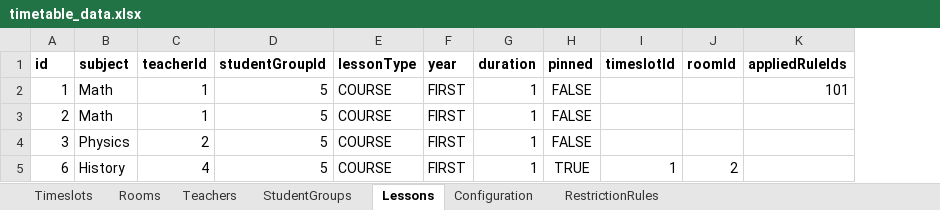
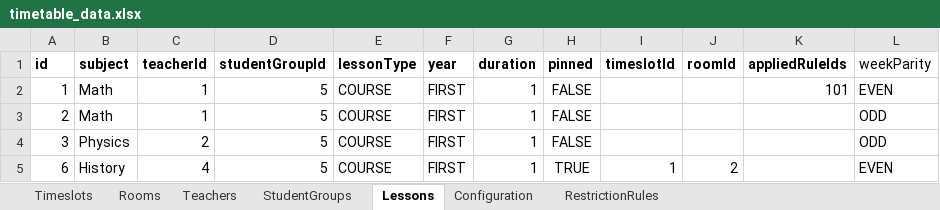
Before and after one commit to PatrickDiallo23/Automatic-Timetable-Generation-System, an Excel workbook: import-examples/timetable_data.xlsx, sheet Lessons, drawn as a sheet; values as stored, in another font and other column widths than the file's, no borders; the diff names each change by its address in the sheet, - before the commit and + after, or states it on an @@ line.

Commit message:
Implement Week Parity functionality

```diff
--- a/import-examples/timetable_data.xlsx (sheet Lessons)
+++ b/import-examples/timetable_data.xlsx (sheet Lessons)
+column L (weekParity), rows 2-5: EVEN | ODD | ODD | EVEN
```
Also changed, not shown: 18 other files.
